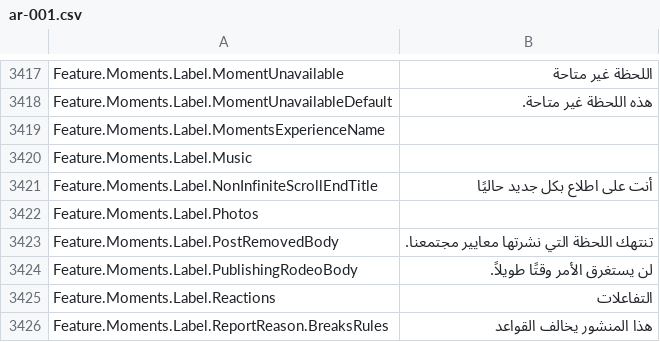
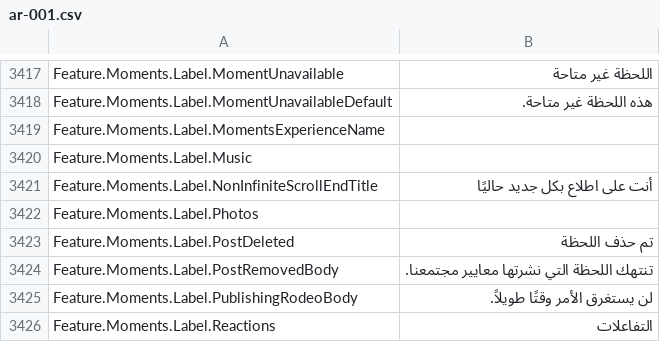
Before and after one commit to EliCauvert/Roblox-Datamining, a CSV file: UniversalApp/Locales/Common/ar-001.csv, drawn as a sheet; only a part is shown, gaps mark what is left out; the shorter side is filled out with more unchanged rows; the diff names each change by its address in the sheet, - before the commit and + after, or states it on an @@ line.

```diff
--- a/UniversalApp/Locales/Common/ar-001.csv
+++ b/UniversalApp/Locales/Common/ar-001.csv
+row 3423: Feature.Moments.Label.PostDeleted | تم حذف اللحظة
```
Also changed, not shown: UniversalApp/Locales/Common/hi-in.csv, UniversalApp/Locales/Common/vi-vn.csv, 19 other files.
